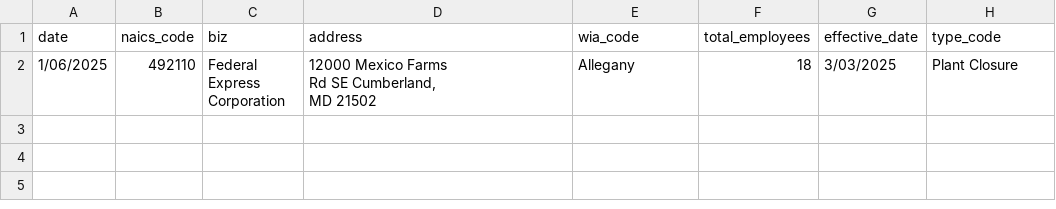
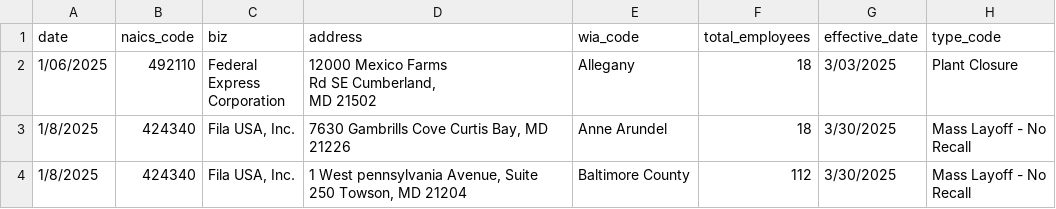
Before and after one commit to aadittambe/first-nicar-github-scraper, a CSV file: warn-data.csv, drawn as a sheet; ↵ is a line break in a cell; the diff names each change by its address in the sheet, - before the commit and + after, or states it on an @@ line.

```diff
--- a/warn-data.csv
+++ b/warn-data.csv
+row 3: 1/8/2025 | 424340 | Fila USA, Inc. | 7630 Gambrills Cove Curtis Bay, MD 21226 | Anne Arundel | 18 | 3/30/2025 | Mass Layoff - No ↵ Recall
+row 4: 1/8/2025 | 424340 | Fila USA, Inc. | 1 West pennsylvania Avenue, Suite 250 Towson, MD 21204 | Baltimore County | 112 | 3/30/2025 | Mass Layoff - No ↵ Recall
```
